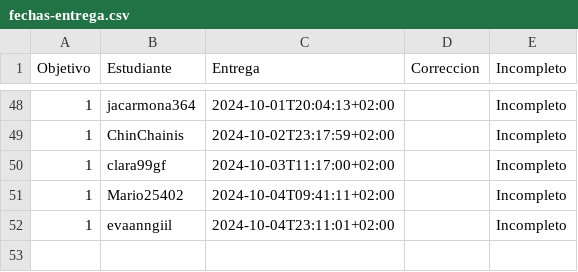
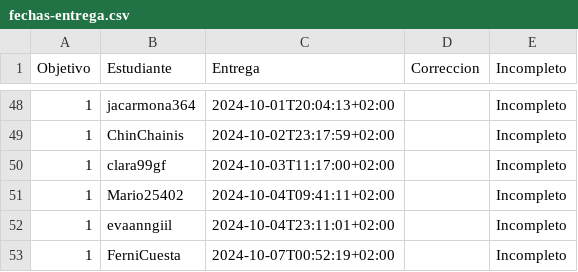
Before and after one commit to pablotl0/IV-, a CSV file: data/fechas-entrega.csv, drawn as a sheet; only a part is shown, gaps mark what is left out.

```diff
--- a/data/fechas-entrega.csv
+++ b/data/fechas-entrega.csv
@@ -52 +52,2 @@ Objetivo;Estudiante;Entrega;Correccion;Incompleto
 1; evaanngiil;2024-10-04T23:11:01+02:00;;Incompleto
+1; FerniCuesta;2024-10-07T00:52:19+02:00;;Incompleto
```
Also changed, not shown: 1 other file.
